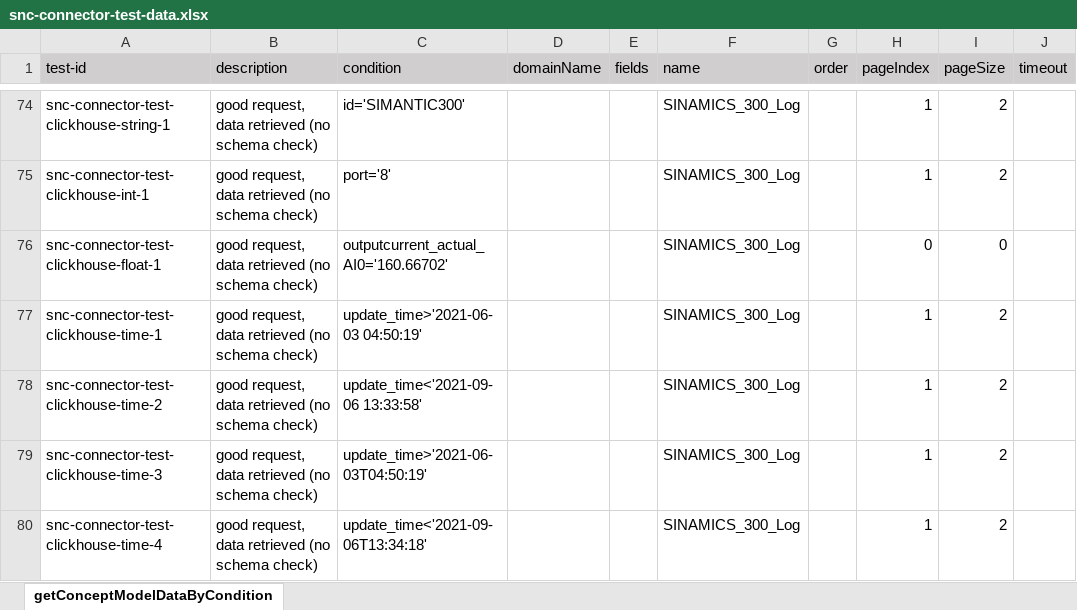
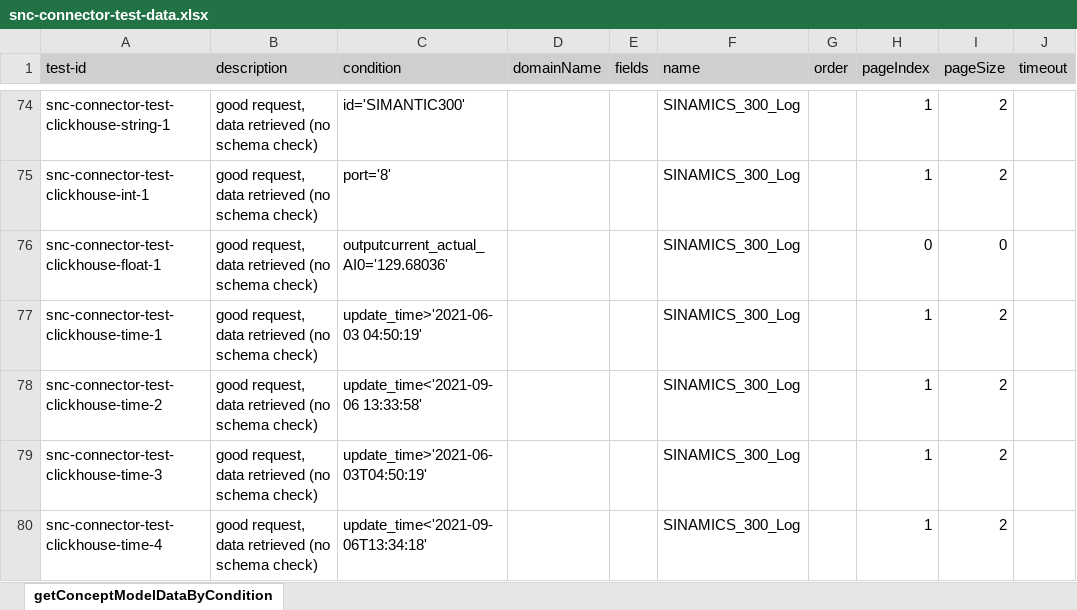
Before and after one commit to shaowenhao/performance-monitoring, an Excel workbook: src/main/resources/test-data-xls/snc-connector-test-data.xlsx, sheet getConceptModelDataByCondition, drawn as a sheet; only a part is shown, gaps mark what is left out; values as stored, in another font and other column widths than the file's, no borders; the diff names each change by its address in the sheet, - before the commit and + after, or states it on an @@ line.

Commit message:
fix snc-test failed case due to data change in clcikhouse

```diff
--- a/src/main/resources/test-data-xls/snc-connector-test-data.xlsx (sheet getConceptModelDataByCondition)
+++ b/src/main/resources/test-data-xls/snc-connector-test-data.xlsx (sheet getConceptModelDataByCondition)
-C76 (condition): outputcurrent_actual_AI0='160.66702'
+C76 (condition): outputcurrent_actual_AI0='129.68036'
```
